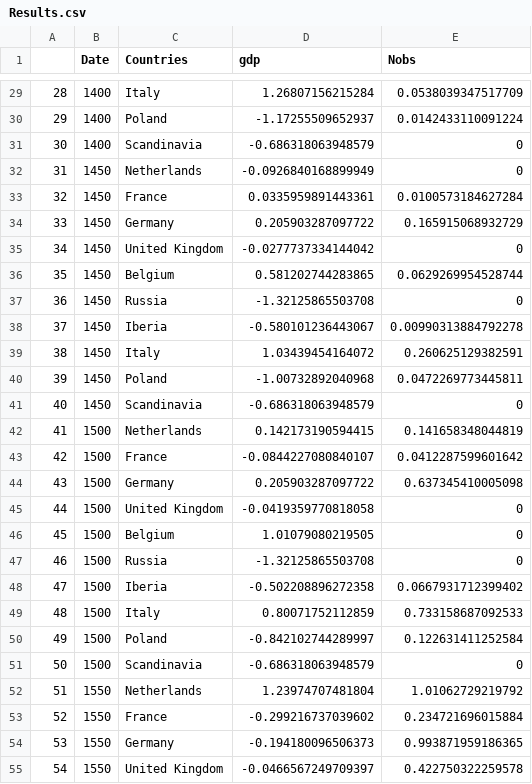
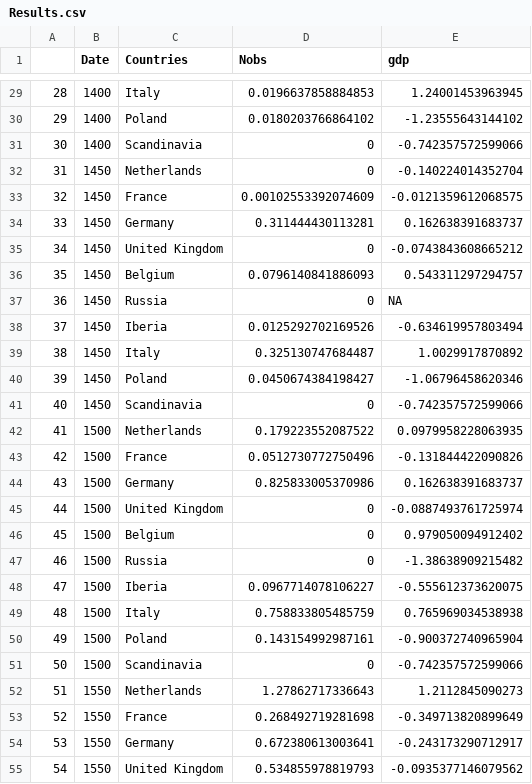
Before and after one commit to regicid/Pomp_europe, a CSV file: Results.csv, drawn as a sheet; only a part is shown, gaps mark what is left out; removed rows and columns are numbered as before the commit, all else as after; the diff covers the shown part only; the diff names each change by its address in the sheet, - before the commit and + after, or states it on an @@ line.

```diff
--- a/Results.csv
+++ b/Results.csv
-column D (gdp), rows 29-55: 1.26807156215284 | -1.17255509652937 | -0.686318063948579 | -0.0926840168899949 | 0.0335959891443361 | 0.205903287097722 | -0.0277737334144042 | 0.581202744283865 | -1.32125865503708 | -0.580101236443067 | 1.03439454164072 | -1.00732892040968 | -0.686318063948579 | 0.142173190594415 | -0.0844227080840107 | 0.205903287097722 | -0.0419359770818058 | 1.01079080219505 | -1.32125865503708 | -0.502208896272358 | 0.80071752112859 | -0.842102744289997 | -0.686318063948579 | 1.23974707481804 | -0.299216737039602 | -0.194180096506373 | -0.0466567249709397
+column E (gdp), rows 29-55: 1.24001453963945 | -1.23555643144102 | -0.742357572599066 | -0.140224014352704 | -0.0121359612068575 | 0.162638391683737 | -0.0743843608665212 | 0.543311297294757 | NA | -0.634619957803494 | 1.0029917870892 | -1.06796458620346 | -0.742357572599066 | 0.0979958228063935 | -0.131844422090826 | 0.162638391683737 | -0.0887493761725974 | 0.979050094912402 | -1.38638909215482 | -0.555612373620075 | 0.765969034538938 | -0.900372740965904 | -0.742357572599066 | 1.2112845090273 | -0.349713820899649 | -0.243173290712917 | -0.0935377146079562
-D29 (Nobs): 0.0538039347517709
+D29 (Nobs): 0.0196637858884853
-D30 (Nobs): 0.0142433110091224
+D30 (Nobs): 0.0180203766864102
-D33 (Nobs): 0.0100573184627284
+D33 (Nobs): 0.00102553392074609
-D34 (Nobs): 0.165915068932729
+D34 (Nobs): 0.311444430113281
-D36 (Nobs): 0.0629269954528744
+D36 (Nobs): 0.0796140841886093
-D38 (Nobs): 0.00990313884792278
+D38 (Nobs): 0.0125292702169526
-D39 (Nobs): 0.260625129382591
+D39 (Nobs): 0.325130747684487
-D40 (Nobs): 0.0472269773445811
+D40 (Nobs): 0.0450674384198427
-D42 (Nobs): 0.141658348044819
+D42 (Nobs): 0.179223552087522
-D43 (Nobs): 0.0412287599601642
+D43 (Nobs): 0.0512730772750496
-D44 (Nobs): 0.637345410005098
+D44 (Nobs): 0.825833005370986
-D48 (Nobs): 0.0667931712399402
+D48 (Nobs): 0.0967714078106227
-D49 (Nobs): 0.733158687092533
+D49 (Nobs): 0.758833805485759
-D50 (Nobs): 0.122631411252584
+D50 (Nobs): 0.143154992987161
-D52 (Nobs): 1.01062729219792
+D52 (Nobs): 1.27862717336643
-D53 (Nobs): 0.234721696015884
+D53 (Nobs): 0.268492719281698
-D54 (Nobs): 0.993871959186365
+D54 (Nobs): 0.672380613003641
-D55 (Nobs): 0.422750322259578
+D55 (Nobs): 0.534855978819793
```
Also changed, not shown: 79 edited cells elsewhere in this file.
